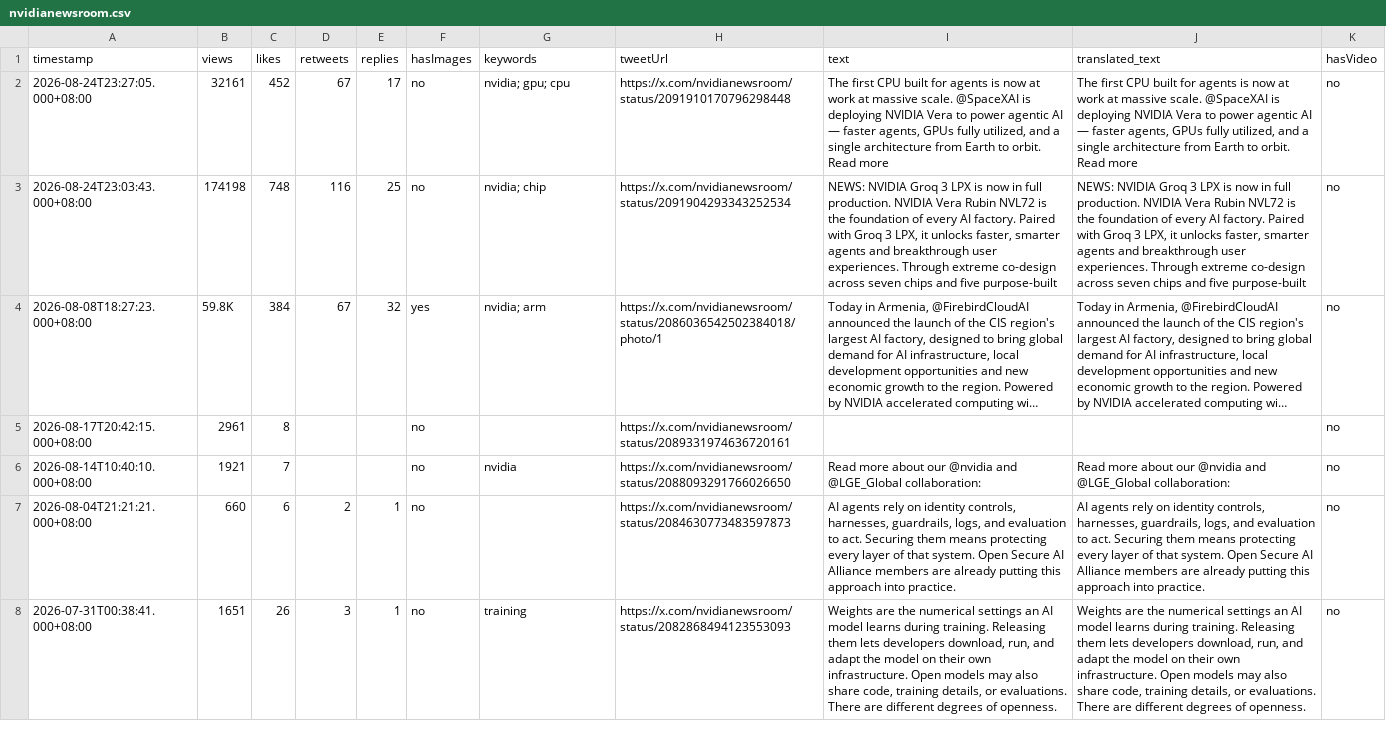
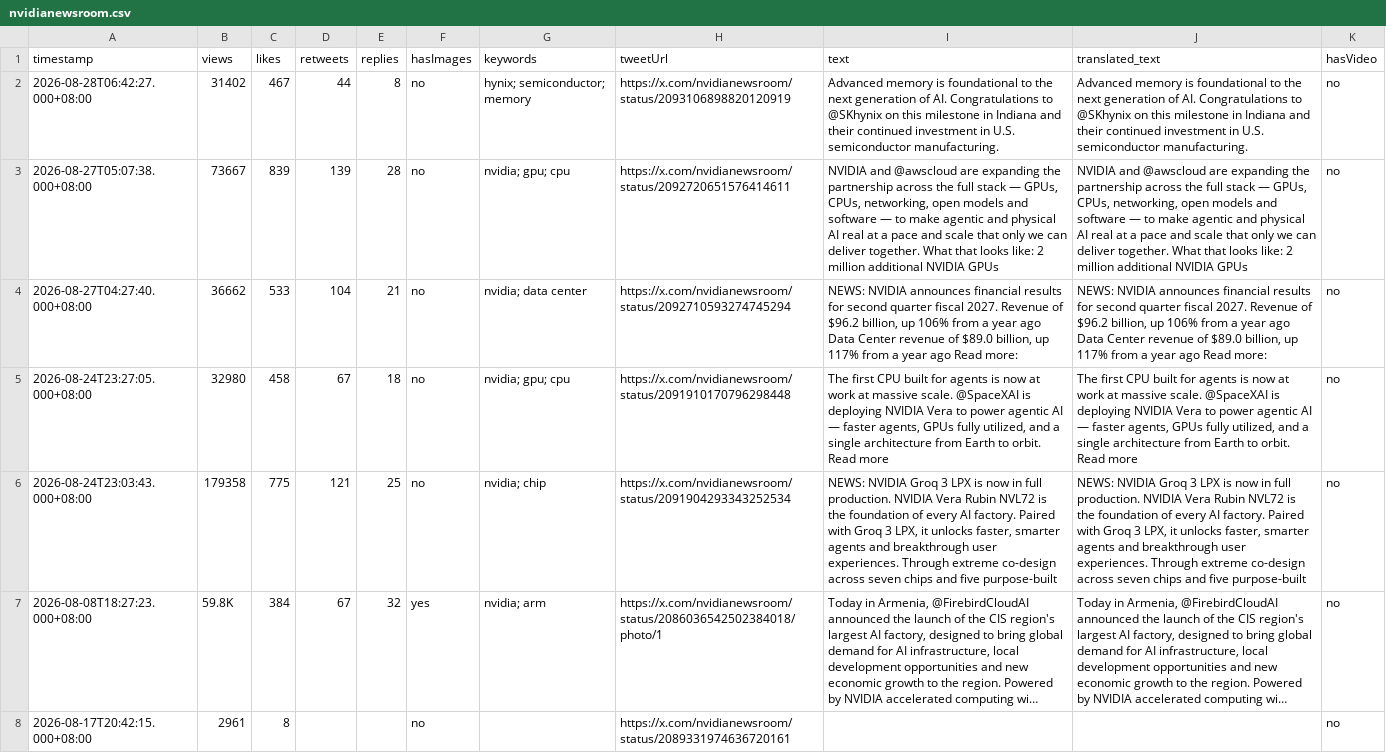
Before and after one commit to Evaline8485/TrendForceDashboard, a CSV file: csv/nvidianewsroom.csv, drawn as a sheet; only a part is shown; the shorter side is filled out with more unchanged rows; long unchanged cells end in …; addresses are those after the commit; the diff names each change by its address in the sheet, - before the commit and + after, or states it on an @@ line.

```diff
--- a/csv/nvidianewsroom.csv
+++ b/csv/nvidianewsroom.csv
+row 2: 2026-08-28T06:42:27.000+08:00 | 31402 | 467 | 44 | 8 | no | hynix; semiconductor; memory | https://x.com/nvidianewsroom/status/2093106898820120919 | Advanced memory is foundational to the next generation of AI. Congratulations to @SKhynix on this milestone in Indiana and their continued investment in U.S. semiconductor manufacturing. | Advanced memory is foundational to the next generation of AI. Congratulations to @SKhynix on this milestone in Indiana and their continued investment in U.S. semiconductor manufacturing. | no
+row 3: 2026-08-27T05:07:38.000+08:00 | 73667 | 839 | 139 | 28 | no | nvidia; gpu; cpu | https://x.com/nvidianewsroom/status/2092720651576414611 | NVIDIA and @awscloud are expanding the partnership across the full stack — GPUs, CPUs, networking, open models and software — to make agentic and physical AI real at a pace and scale that only we can deliver together. What that looks like: 2 million additional NVIDIA GPUs | NVIDIA and @awscloud are expanding the partnership across the full stack — GPUs, CPUs, networking, open models and software — to make agentic and physical AI real at a pace and scale that only we can deliver together. What that looks like: 2 million additional NVIDIA GPUs | no
+row 4: 2026-08-27T04:27:40.000+08:00 | 36662 | 533 | 104 | 21 | no | nvidia; data center | https://x.com/nvidianewsroom/status/2092710593274745294 | NEWS: NVIDIA announces financial results for second quarter fiscal 2027. Revenue of $96.2 billion, up 106% from a year ago Data Center revenue of $89.0 billion, up 117% from a year ago Read more: | NEWS: NVIDIA announces financial results for second quarter fiscal 2027. Revenue of $96.2 billion, up 106% from a year ago Data Center revenue of $89.0 billion, up 117% from a year ago Read more: | no
-B5 (views): 32161
+B5 (views): 32980
-C5 (likes): 452
+C5 (likes): 458
-E5 (replies): 17
+E5 (replies): 18
-B6 (views): 174198
+B6 (views): 179358
-C6 (likes): 748
+C6 (likes): 775
-D6 (retweets): 116
+D6 (retweets): 121
```
Also changed, not shown: csv/TrendForce.csv, csv/dylan522p.csv, 39 other files.
